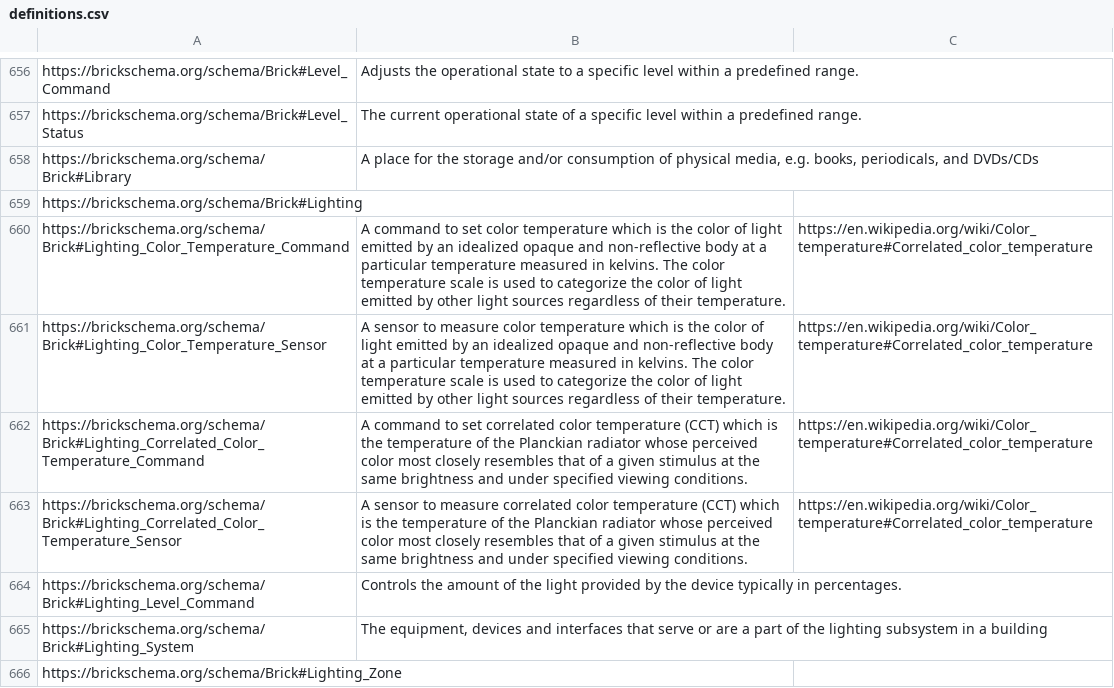
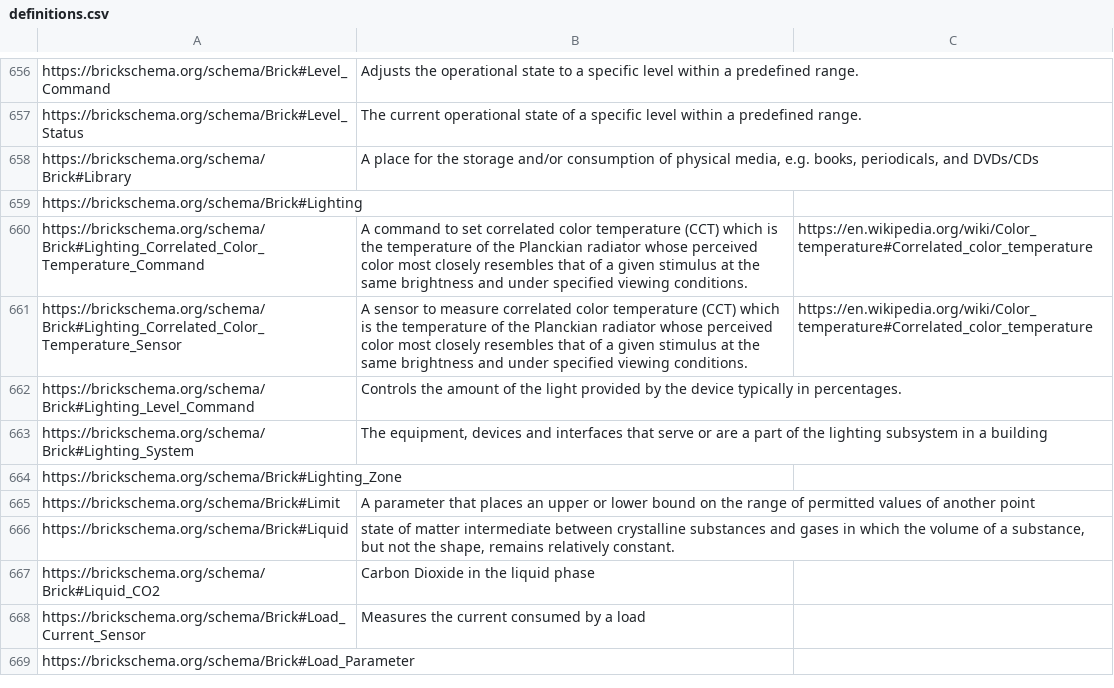
Before and after one commit to BrickSchema/Brick, a CSV file: bricksrc/definitions.csv, drawn as a sheet; only a part is shown, gaps mark what is left out; the shorter side is filled out with more unchanged rows.

Commit message:
more

```diff
--- a/bricksrc/definitions.csv
+++ b/bricksrc/definitions.csv
@@ -659,4 +659,2 @@ https://brickschema.org/schema/Brick#Library,"A place for the storage and/or con
 https://brickschema.org/schema/Brick#Lighting,,
-https://brickschema.org/schema/Brick#Lighting_Color_Temperature_Command,A command to set color temperature which is the color of light emitted by an idealized opaque and non-reflective body at a particular temperature measured in kelvins. The color temperature scale is used to categorize the color of light emitted by other light sources regardless of their temperature.,https://en.wikipedia.org/wiki/Color_temperature#Correlated_color_temperature
-https://brickschema.org/schema/Brick#Lighting_Color_Temperature_Sensor,A sensor to measure color temperature which is the color of light emitted by an idealized opaque and non-reflective body at a particular temperature measured in kelvins. The color temperature scale is used to categorize the color of light emitted by other light sources regardless of their temperature.,https://en.wikipedia.org/wiki/Color_temperature#Correlated_color_temperature
 https://brickschema.org/schema/Brick#Lighting_Correlated_Color_Temperature_Command,A command to set correlated color temperature (CCT) which is the temperature of the Planckian radiator whose perceived color most closely resembles that of a given stimulus at the same brightness and under specified viewing conditions.,https://en.wikipedia.org/wiki/Color_temperature#Correlated_color_temperature
```
